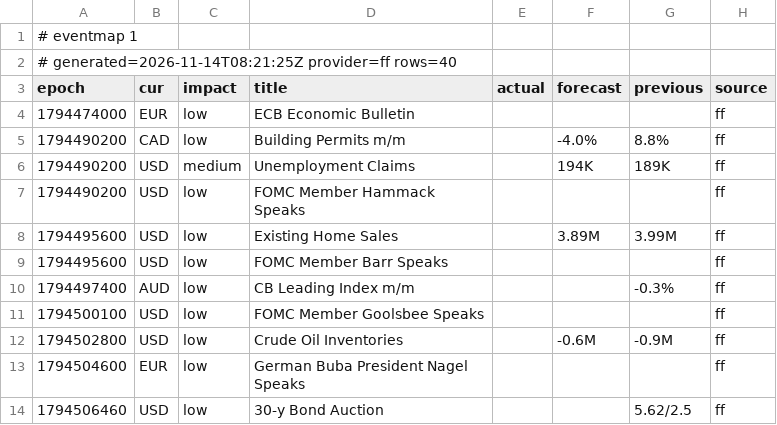
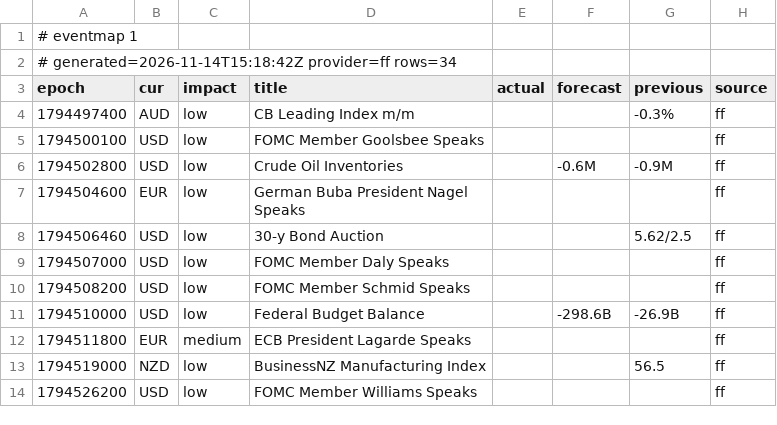
Before and after one commit to excalibur003/eventmap, a CSV file: feed/events.csv, drawn as a sheet; only a part is shown; the shorter side is filled out with more unchanged rows.

Commit message:
feed 2026-11-14T15:18:42Z

```diff
--- a/feed/events.csv
+++ b/feed/events.csv
@@ -1,10 +1,4 @@
 # eventmap 1
-# generated=2026-11-14T08:21:25Z provider=ff rows=40
+# generated=2026-11-14T15:18:42Z provider=ff rows=34
 epoch|cur|impact|title|actual|forecast|previous|source
-1794474000|EUR|low|ECB Economic Bulletin||||ff
-1794490200|CAD|low|Building Permits m/m||-4.0%|8.8%|ff
-1794490200|USD|medium|Unemployment Claims||194K|189K|ff
-1794490200|USD|low|FOMC Member Hammack Speaks||||ff
-1794495600|USD|low|Existing Home Sales||3.89M|3.99M|ff
-1794495600|USD|low|FOMC Member Barr Speaks||||ff
 1794497400|AUD|low|CB Leading Index m/m|||-0.3%|ff
```
